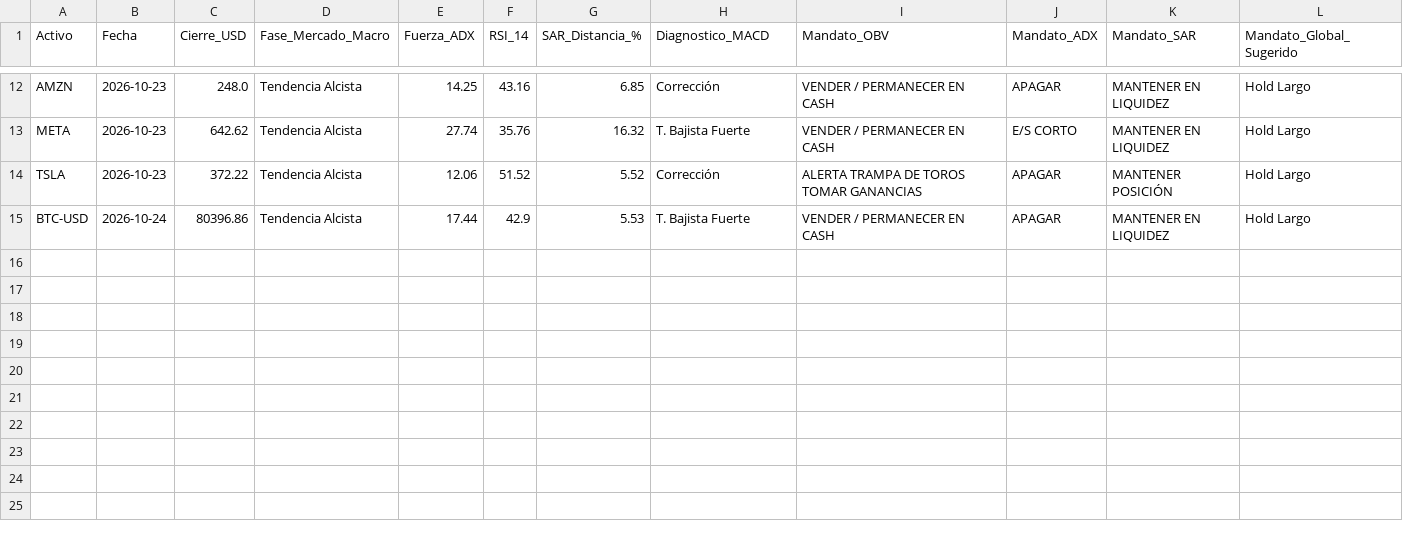
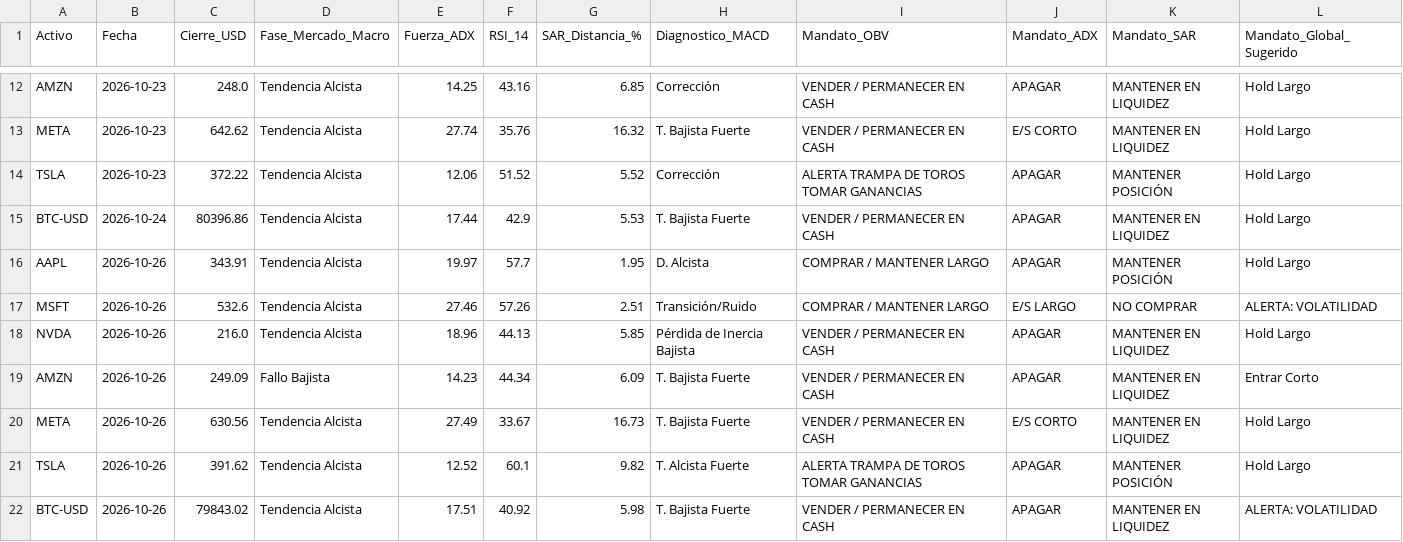
Before and after one commit to NalleFM/diplomado_bot, a CSV file: data/signals_log.csv, drawn as a sheet; only a part is shown, gaps mark what is left out; the diff names each change by its address in the sheet, - before the commit and + after, or states it on an @@ line.

```diff
--- a/data/signals_log.csv
+++ b/data/signals_log.csv
+row 16: AAPL | 2026-10-26 | 343.91 | Tendencia Alcista | 19.97 | 57.7 | 1.95 | D. Alcista | COMPRAR / MANTENER LARGO | APAGAR | MANTENER POSICIÓN | Hold Largo
+row 17: MSFT | 2026-10-26 | 532.6 | Tendencia Alcista | 27.46 | 57.26 | 2.51 | Transición/Ruido | COMPRAR / MANTENER LARGO | E/S LARGO | NO COMPRAR | ALERTA: VOLATILIDAD
+row 18: NVDA | 2026-10-26 | 216.0 | Tendencia Alcista | 18.96 | 44.13 | 5.85 | Pérdida de Inercia Bajista | VENDER / PERMANECER EN CASH | APAGAR | MANTENER EN LIQUIDEZ | Hold Largo
+row 19: AMZN | 2026-10-26 | 249.09 | Fallo Bajista | 14.23 | 44.34 | 6.09 | T. Bajista Fuerte | VENDER / PERMANECER EN CASH | APAGAR | MANTENER EN LIQUIDEZ | Entrar Corto
+row 20: META | 2026-10-26 | 630.56 | Tendencia Alcista | 27.49 | 33.67 | 16.73 | T. Bajista Fuerte | VENDER / PERMANECER EN CASH | E/S CORTO | MANTENER EN LIQUIDEZ | Hold Largo
+row 21: TSLA | 2026-10-26 | 391.62 | Tendencia Alcista | 12.52 | 60.1 | 9.82 | T. Alcista Fuerte | ALERTA TRAMPA DE TOROS TOMAR GANANCIAS | APAGAR | MANTENER POSICIÓN | Hold Largo
+row 22: BTC-USD | 2026-10-26 | 79843.02 | Tendencia Alcista | 17.51 | 40.92 | 5.98 | T. Bajista Fuerte | VENDER / PERMANECER EN CASH | APAGAR | MANTENER EN LIQUIDEZ | ALERTA: VOLATILIDAD
```
Also changed, not shown: 1 other file.
